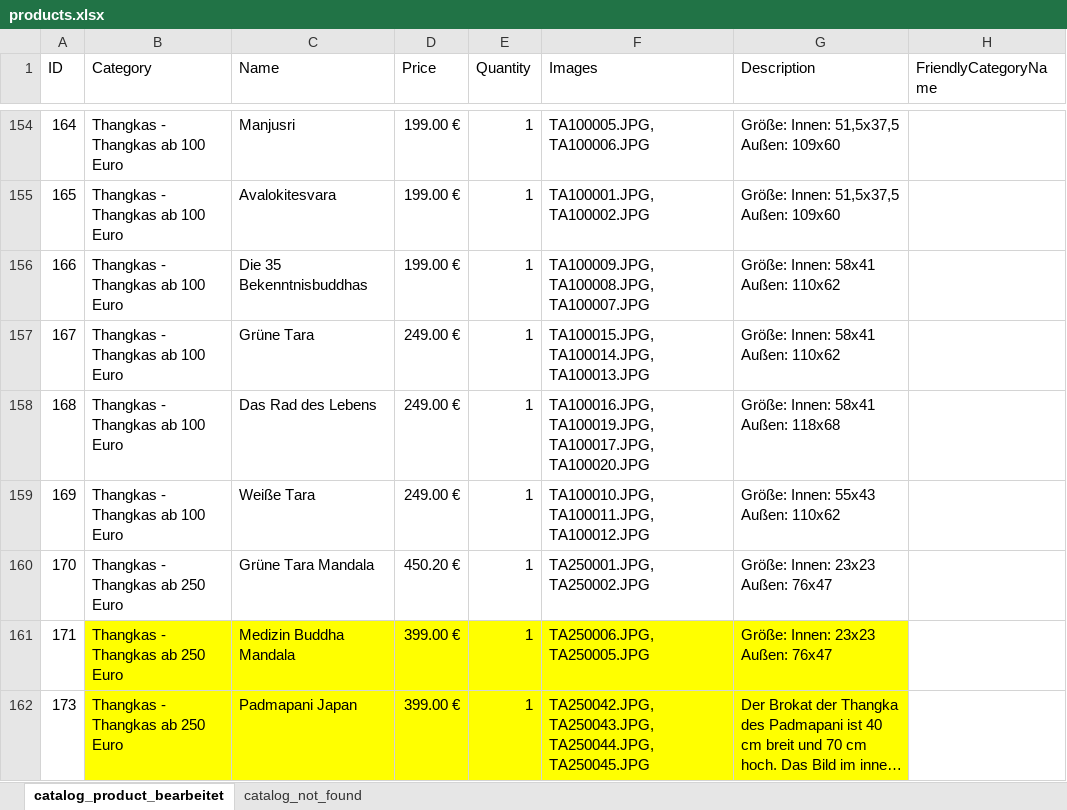
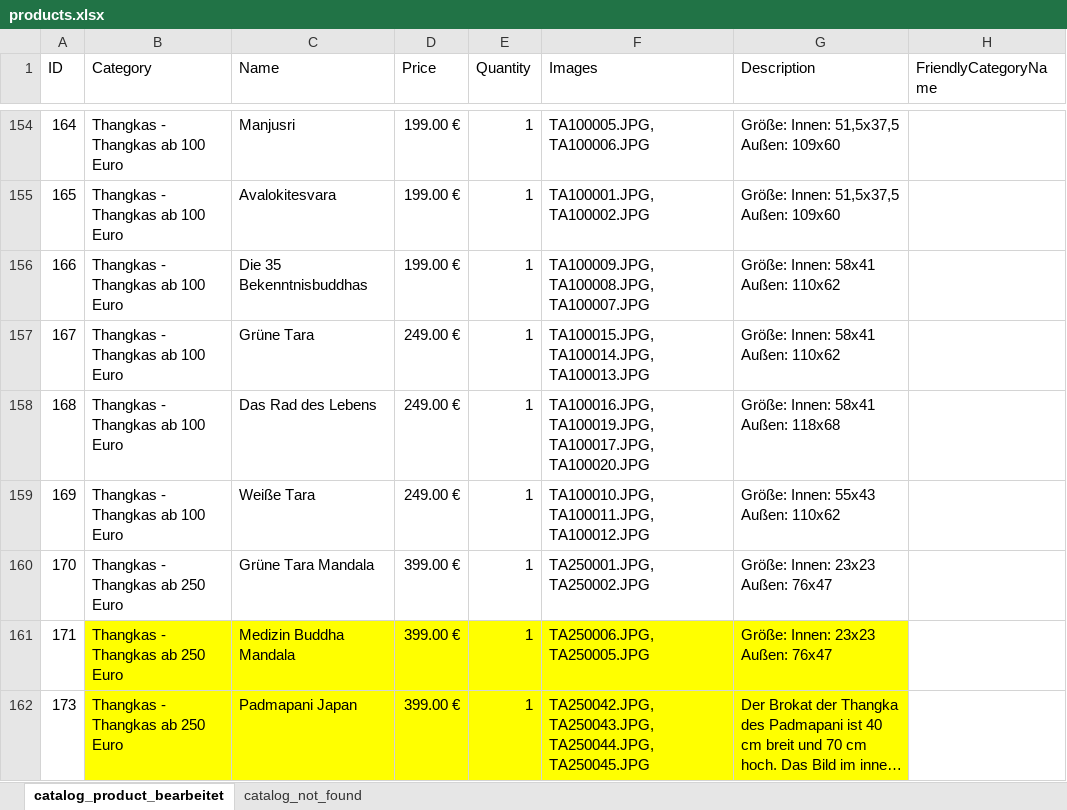
Before and after one commit to jnes92/react-cintamani, an Excel workbook: data/products.xlsx, sheet catalog_product_bearbeitet, drawn as a sheet; only a part is shown, gaps mark what is left out; long unchanged cells end in …; values as stored, in another font and other column widths than the file's, no borders; the diff names each change by its address in the sheet, - before the commit and + after, or states it on an @@ line.

```diff
--- a/data/products.xlsx (sheet catalog_product_bearbeitet)
+++ b/data/products.xlsx (sheet catalog_product_bearbeitet)
-D160 (Price): 450.20 €
+D160 (Price): 399.00 €
```
Also changed, not shown: 1 other file.
